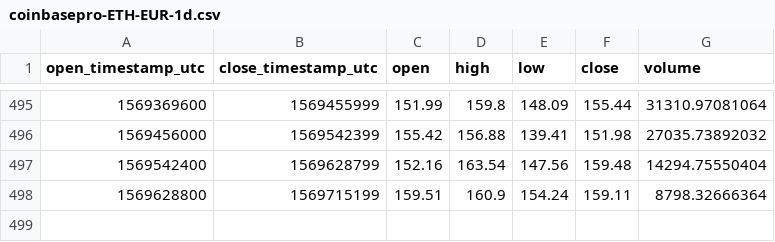
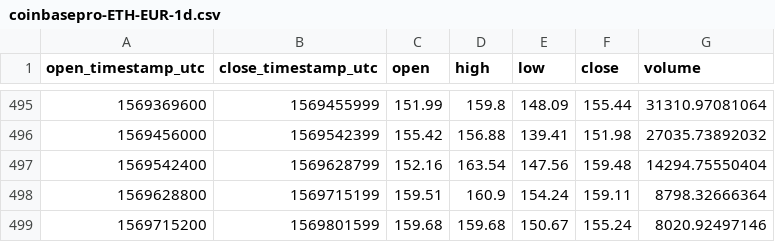
Before and after one commit to cryptobigbro/coinbasepro-ETH-EUR, a CSV file: coinbasepro-ETH-EUR-1d.csv, drawn as a sheet; only a part is shown, gaps mark what is left out; the diff names each change by its address in the sheet, - before the commit and + after, or states it on an @@ line.

```diff
--- a/coinbasepro-ETH-EUR-1d.csv
+++ b/coinbasepro-ETH-EUR-1d.csv
+row 499: 1569715200 | 1569801599 | 159.68 | 159.68 | 150.67 | 155.24 | 8020.92497146
```
Also changed, not shown: coinbasepro-ETH-EUR-1h.csv.
